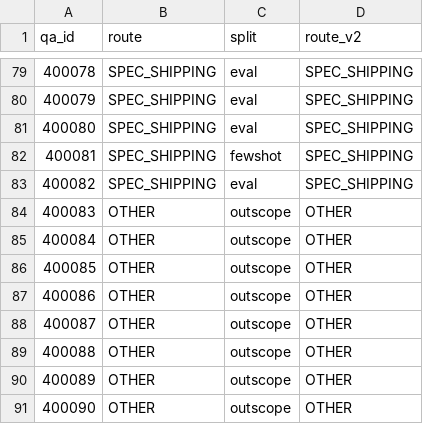
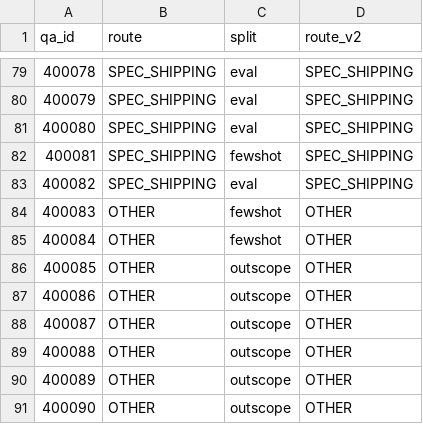
Before and after one commit to hey-byeunya/my-routing-agent, a CSV file: data/routing_answers.csv, drawn as a sheet; only a part is shown, gaps mark what is left out.

```diff
--- a/data/routing_answers.csv
+++ b/data/routing_answers.csv
@@ -83,4 +83,4 @@ qa_id,route,split,route_v2
 400082,SPEC_SHIPPING,eval,SPEC_SHIPPING
-400083,OTHER,outscope,OTHER
-400084,OTHER,outscope,OTHER
+400083,OTHER,fewshot,OTHER
+400084,OTHER,fewshot,OTHER
 400085,OTHER,outscope,OTHER
```
Also changed, not shown: data/eval_set.csv, 11 other files.
